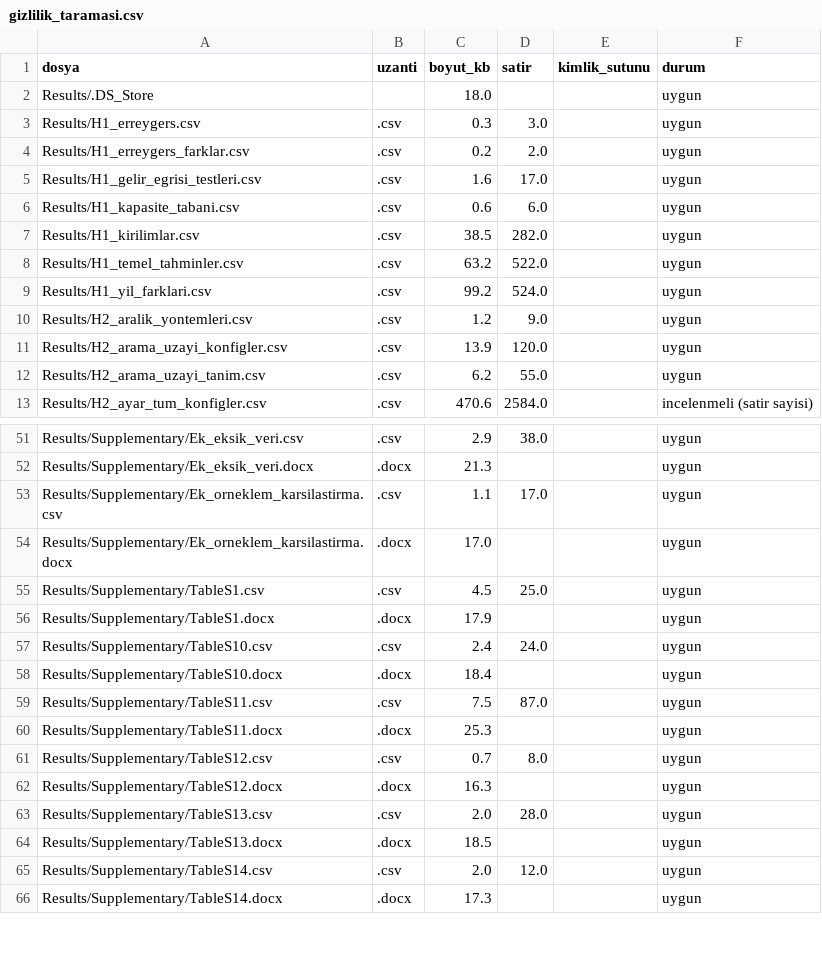
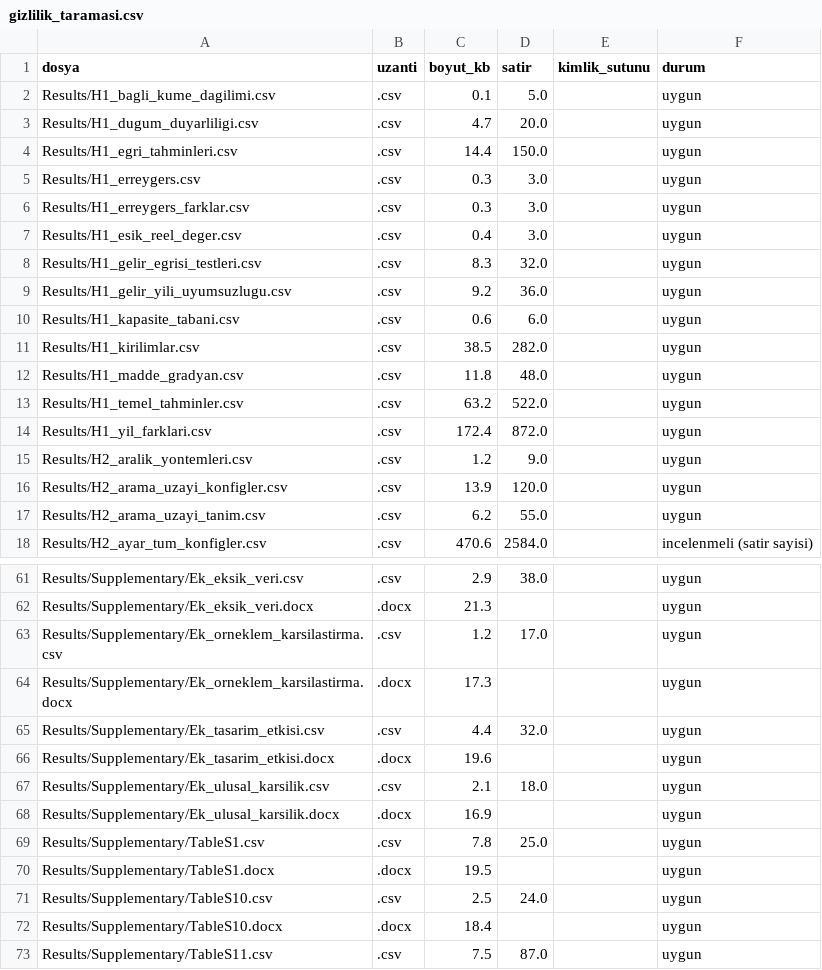
Before and after one commit to sy142/ilcs2023-2025-food-insecurity-poverty-targeting, a CSV file: Results/log/gizlilik_taramasi.csv, drawn as a sheet; only a part is shown, gaps mark what is left out; the shorter side is filled out with more unchanged rows; the diff covers the shown part only.

```diff
--- a/Results/log/gizlilik_taramasi.csv
+++ b/Results/log/gizlilik_taramasi.csv
@@ -1,10 +1,15 @@
 dosya,uzanti,boyut_kb,satir,kimlik_sutunu,durum
-Results/.DS_Store,,18.0,,,uygun
+Results/H1_bagli_kume_dagilimi.csv,.csv,0.1,5.0,,uygun
+Results/H1_dugum_duyarliligi.csv,.csv,4.7,20.0,,uygun
+Results/H1_egri_tahminleri.csv,.csv,14.4,150.0,,uygun
 Results/H1_erreygers.csv,.csv,0.3,3.0,,uygun
-Results/H1_erreygers_farklar.csv,.csv,0.2,2.0,,uygun
-Results/H1_gelir_egrisi_testleri.csv,.csv,1.6,17.0,,uygun
+Results/H1_erreygers_farklar.csv,.csv,0.3,3.0,,uygun
+Results/H1_esik_reel_deger.csv,.csv,0.4,3.0,,uygun
+Results/H1_gelir_egrisi_testleri.csv,.csv,8.3,32.0,,uygun
+Results/H1_gelir_yili_uyumsuzlugu.csv,.csv,9.2,36.0,,uygun
 Results/H1_kapasite_tabani.csv,.csv,0.6,6.0,,uygun
 Results/H1_kirilimlar.csv,.csv,38.5,282.0,,uygun
+Results/H1_madde_gradyan.csv,.csv,11.8,48.0,,uygun
 Results/H1_temel_tahminler.csv,.csv,63.2,522.0,,uygun
-Results/H1_yil_farklari.csv,.csv,99.2,524.0,,uygun
+Results/H1_yil_farklari.csv,.csv,172.4,872.0,,uygun
 Results/H2_aralik_yontemleri.csv,.csv,1.2,9.0,,uygun
@@ -52,7 +62,11 @@ Results/Supplementary/Ek_eksik_veri.csv,.csv,2.9,38.0,,uygun
 Results/Supplementary/Ek_eksik_veri.docx,.docx,21.3,,,uygun
-Results/Supplementary/Ek_orneklem_karsilastirma.csv,.csv,1.1,17.0,,uygun
-Results/Supplementary/Ek_orneklem_karsilastirma.docx,.docx,17.0,,,uygun
-Results/Supplementary/TableS1.csv,.csv,4.5,25.0,,uygun
-Results/Supplementary/TableS1.docx,.docx,17.9,,,uygun
-Results/Supplementary/TableS10.csv,.csv,2.4,24.0,,uygun
+Results/Supplementary/Ek_orneklem_karsilastirma.csv,.csv,1.2,17.0,,uygun
+Results/Supplementary/Ek_orneklem_karsilastirma.docx,.docx,17.3,,,uygun
+Results/Supplementary/Ek_tasarim_etkisi.csv,.csv,4.4,32.0,,uygun
+Results/Supplementary/Ek_tasarim_etkisi.docx,.docx,19.6,,,uygun
+Results/Supplementary/Ek_ulusal_karsilik.csv,.csv,2.1,18.0,,uygun
+Results/Supplementary/Ek_ulusal_karsilik.docx,.docx,16.9,,,uygun
+Results/Supplementary/TableS1.csv,.csv,7.8,25.0,,uygun
+Results/Supplementary/TableS1.docx,.docx,19.5,,,uygun
+Results/Supplementary/TableS10.csv,.csv,2.5,24.0,,uygun
 Results/Supplementary/TableS10.docx,.docx,18.4,,,uygun
```
Also changed, not shown: 7 added rows, 1 removed row and 47 edited cells elsewhere in this file, Results/log/analiz_sureleri.csv, Results/log/ml_sureler.csv, 8 other files.
